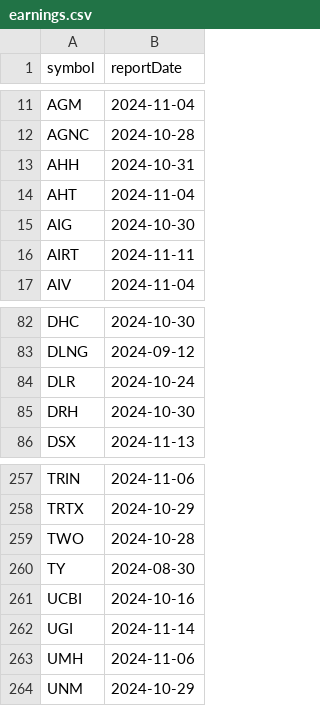
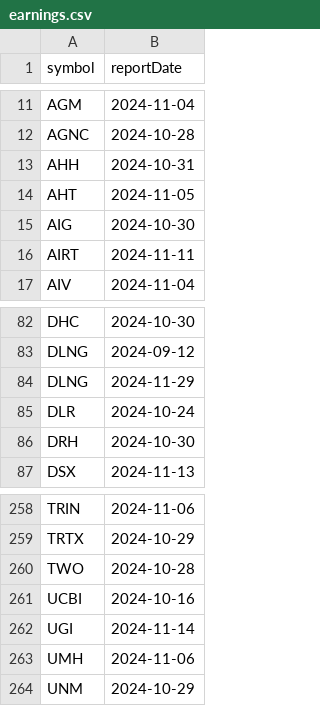
Before and after one commit to arraykov/Dashboard, a CSV file: src/files/earnings.csv, drawn as a sheet; only a part is shown, gaps mark what is left out.

```diff
--- a/src/files/earnings.csv
+++ b/src/files/earnings.csv
@@ -13,3 +13,3 @@ AGNC,2024-10-28
 AHH,2024-10-31
-AHT,2024-11-04
+AHT,2024-11-05
 AIG,2024-10-30
@@ -83,2 +83,3 @@ DHC,2024-10-30
 DLNG,2024-09-12
+DLNG,2024-11-29
 DLR,2024-10-24
@@ -259,3 +260,2 @@ TRTX,2024-10-29
 TWO,2024-10-28
-TY,2024-08-30
 UCBI,2024-10-16
```
Also changed, not shown: src/files/dividends_grouped_Next Month.csv, src/files/dividends_grouped_Next Week.csv, 2 other files.
